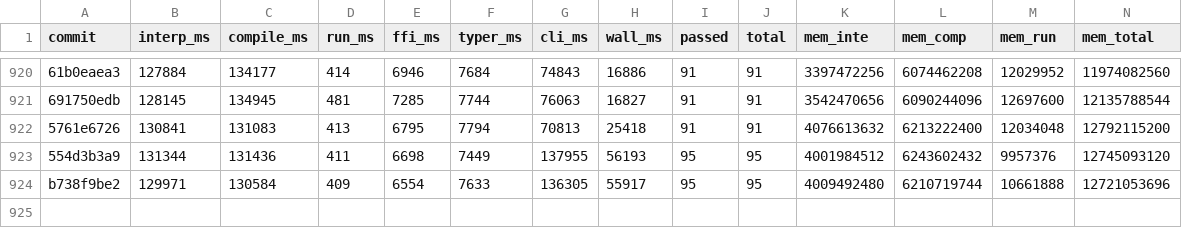
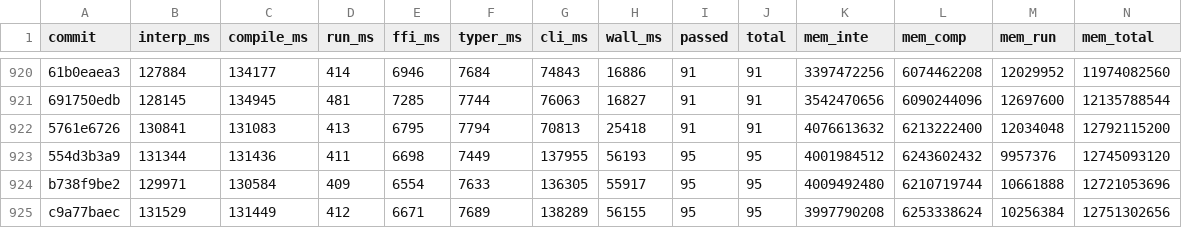
Before and after one commit to jtimon/til, a CSV file: doc/totals.csv, drawn as a sheet; only a part is shown, gaps mark what is left out; the diff names each change by its address in the sheet, - before the commit and + after, or states it on an @@ line.

```diff
--- a/doc/totals.csv
+++ b/doc/totals.csv
+row 925: c9a77baec | 131529 | 131449 | 412 | 6671 | 7689 | 138289 | 56155 | 95 | 95 | 3997790208 | 6253338624 | 10256384 | 12751302656
```
Also changed, not shown: 12 other files.
